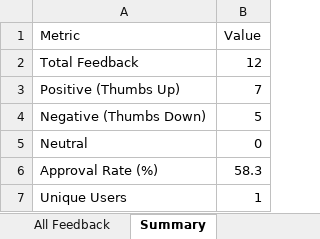
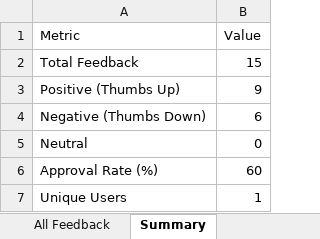
Before and after one commit to K227-arch/TRANSLATOR, an Excel workbook: lunyoro-translator/backend/feedback/feedback_analytics.xlsx, sheet Summary, drawn as a sheet; values as stored, in another font and other column widths than the file's, no borders; the diff names each change by its address in the sheet, - before the commit and + after, or states it on an @@ line.

```diff
--- a/lunyoro-translator/backend/feedback/feedback_analytics.xlsx (sheet Summary)
+++ b/lunyoro-translator/backend/feedback/feedback_analytics.xlsx (sheet Summary)
-B2 (Value): 12
+B2 (Value): 15
-B3 (Value): 7
+B3 (Value): 9
-B4 (Value): 5
+B4 (Value): 6
-B6 (Value): 58.3
+B6 (Value): 60
```
Also changed, not shown: sheet All Feedback, sheet Model Usage, sheet Error Types, sheet Daily Activity, 12 other files.
